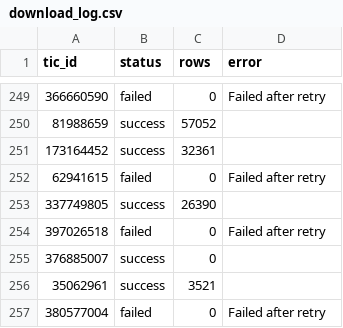
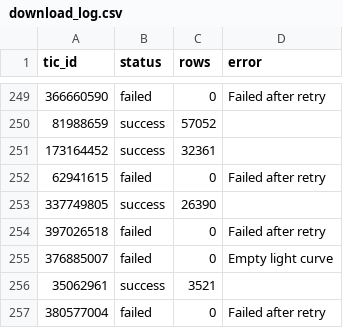
Before and after one commit to aksharabharath/stellar-scope, a CSV file: data/metadata/download_log.csv, drawn as a sheet; only a part is shown, gaps mark what is left out.

Commit message:
Create StellarScope dataset v1 manifest

```diff
--- a/data/metadata/download_log.csv
+++ b/data/metadata/download_log.csv
@@ -254,3 +254,3 @@ tic_id,status,rows,error
 397026518,failed,0,Failed after retry
-376885007,success,0,
+376885007,failed,0,Empty light curve
 35062961,success,3521,
```
Also changed, not shown: 2 other files.
